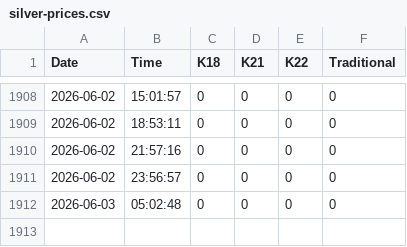
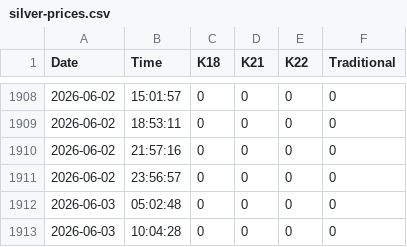
Before and after one commit to shoponali1/pricebd, a CSV file: fe/src/silver-prices.csv, drawn as a sheet; only a part is shown, gaps mark what is left out; the diff names each change by its address in the sheet, - before the commit and + after, or states it on an @@ line.

```diff
--- a/fe/src/silver-prices.csv
+++ b/fe/src/silver-prices.csv
+row 1913: 2026-06-03 | 10:04:28 | 0 | 0 | 0 | 0
```
Also changed, not shown: fe/src/prices.csv, 4 other files.
